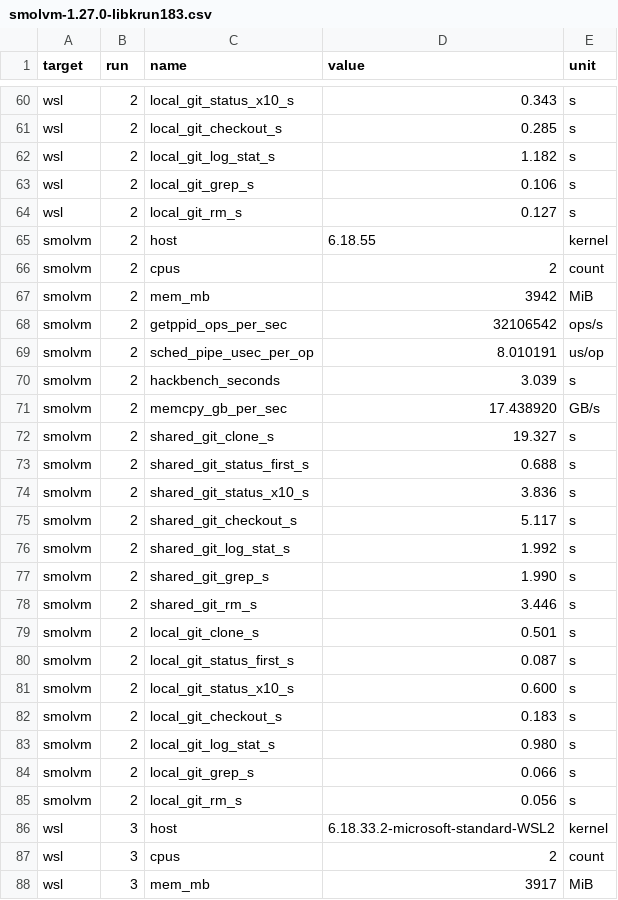
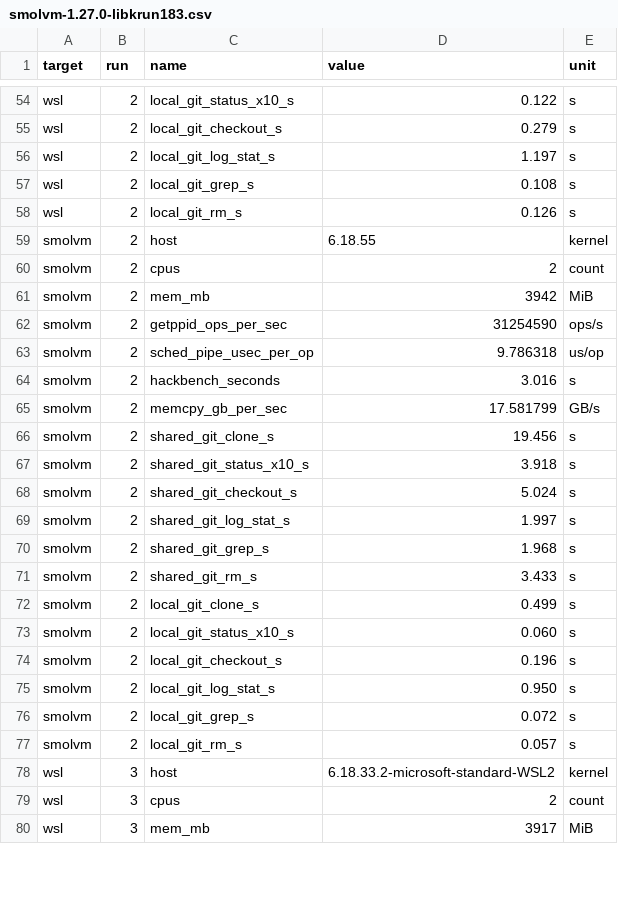
Before and after one commit to BABTUNA/smolbench, a CSV file: bench/wsl-vs-smolvm/results/z13-2026-10-12-git/smolvm-1.27.0-libkrun183.csv, drawn as a sheet; only a part is shown, gaps mark what is left out; the diff covers the shown part only.

Commit message:
wsl-vs-smolvm: time git status after the index settles

```diff
--- a/bench/wsl-vs-smolvm/results/z13-2026-10-12-git/smolvm-1.27.0-libkrun183.csv
+++ b/bench/wsl-vs-smolvm/results/z13-2026-10-12-git/smolvm-1.27.0-libkrun183.csv
@@ -60,6 +54,6 @@
-"wsl","2","local_git_status_x10_s","0.343","s"
-"wsl","2","local_git_checkout_s","0.285","s"
-"wsl","2","local_git_log_stat_s","1.182","s"
-"wsl","2","local_git_grep_s","0.106","s"
-"wsl","2","local_git_rm_s","0.127","s"
+"wsl","2","local_git_status_x10_s","0.122","s"
+"wsl","2","local_git_checkout_s","0.279","s"
+"wsl","2","local_git_log_stat_s","1.197","s"
+"wsl","2","local_git_grep_s","0.108","s"
+"wsl","2","local_git_rm_s","0.126","s"
 "smolvm","2","host","6.18.55","kernel"
@@ -67,20 +61,18 @@
 "smolvm","2","mem_mb","3942","MiB"
-"smolvm","2","getppid_ops_per_sec","32106542","ops/s"
-"smolvm","2","sched_pipe_usec_per_op","8.010191","us/op"
-"smolvm","2","hackbench_seconds","3.039","s"
-"smolvm","2","memcpy_gb_per_sec","17.438920","GB/s"
-"smolvm","2","shared_git_clone_s","19.327","s"
-"smolvm","2","shared_git_status_first_s","0.688","s"
-"smolvm","2","shared_git_status_x10_s","3.836","s"
-"smolvm","2","shared_git_checkout_s","5.117","s"
-"smolvm","2","shared_git_log_stat_s","1.992","s"
-"smolvm","2","shared_git_grep_s","1.990","s"
-"smolvm","2","shared_git_rm_s","3.446","s"
-"smolvm","2","local_git_clone_s","0.501","s"
-"smolvm","2","local_git_status_first_s","0.087","s"
-"smolvm","2","local_git_status_x10_s","0.600","s"
-"smolvm","2","local_git_checkout_s","0.183","s"
-"smolvm","2","local_git_log_stat_s","0.980","s"
-"smolvm","2","local_git_grep_s","0.066","s"
-"smolvm","2","local_git_rm_s","0.056","s"
+"smolvm","2","getppid_ops_per_sec","31254590","ops/s"
+"smolvm","2","sched_pipe_usec_per_op","9.786318","us/op"
+"smolvm","2","hackbench_seconds","3.016","s"
+"smolvm","2","memcpy_gb_per_sec","17.581799","GB/s"
+"smolvm","2","shared_git_clone_s","19.456","s"
+"smolvm","2","shared_git_status_x10_s","3.918","s"
+"smolvm","2","shared_git_checkout_s","5.024","s"
+"smolvm","2","shared_git_log_stat_s","1.997","s"
+"smolvm","2","shared_git_grep_s","1.968","s"
+"smolvm","2","shared_git_rm_s","3.433","s"
+"smolvm","2","local_git_clone_s","0.499","s"
+"smolvm","2","local_git_status_x10_s","0.060","s"
+"smolvm","2","local_git_checkout_s","0.196","s"
+"smolvm","2","local_git_log_stat_s","0.950","s"
+"smolvm","2","local_git_grep_s","0.072","s"
+"smolvm","2","local_git_rm_s","0.057","s"
 "wsl","3","host","6.18.33.2-microsoft-standard-WSL2","kernel"
```
Also changed, not shown: 10 removed rows and 74 edited cells elsewhere in this file, 2 other files.
